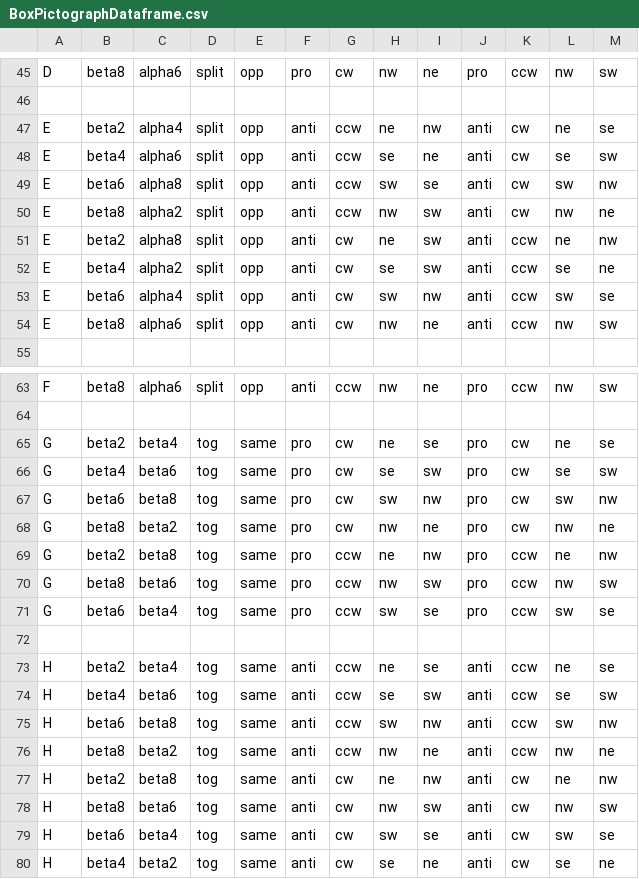
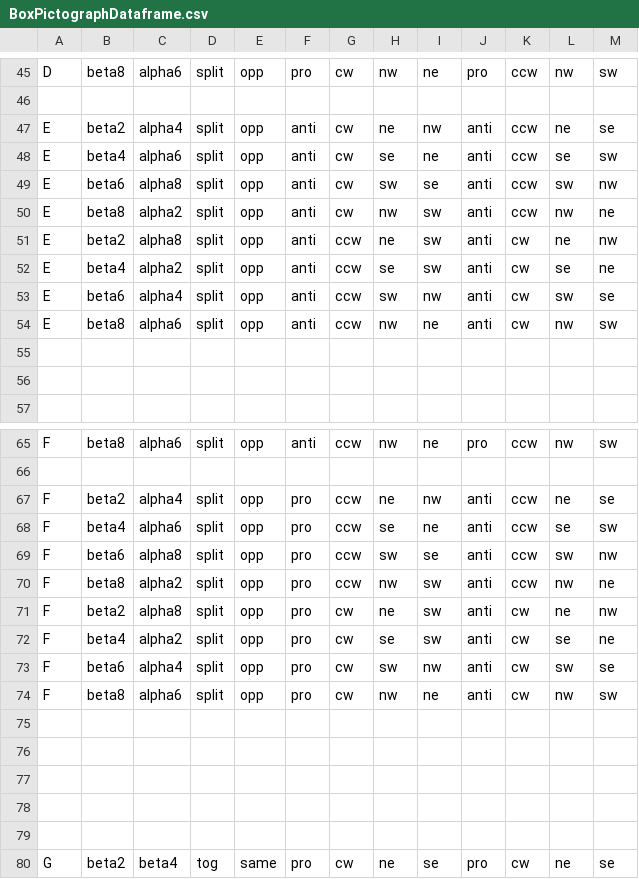
Before and after one commit to austencloud/the-kinetic-constructor, a CSV file: data/BoxPictographDataframe.csv, drawn as a sheet; only a part is shown, gaps mark what is left out; the shorter side is filled out with more unchanged rows; the diff covers the shown part only.

```diff
--- a/data/BoxPictographDataframe.csv
+++ b/data/BoxPictographDataframe.csv
@@ -46,10 +46,12 @@ D,beta8,alpha6,split,opp,pro,cw,nw,ne,pro,ccw,nw,sw
 
-E,beta2,alpha4,split,opp,anti,ccw,ne,nw,anti,cw,ne,se
-E,beta4,alpha6,split,opp,anti,ccw,se,ne,anti,cw,se,sw
-E,beta6,alpha8,split,opp,anti,ccw,sw,se,anti,cw,sw,nw
-E,beta8,alpha2,split,opp,anti,ccw,nw,sw,anti,cw,nw,ne
-E,beta2,alpha8,split,opp,anti,cw,ne,sw,anti,ccw,ne,nw
-E,beta4,alpha2,split,opp,anti,cw,se,sw,anti,ccw,se,ne
-E,beta6,alpha4,split,opp,anti,cw,sw,nw,anti,ccw,sw,se
-E,beta8,alpha6,split,opp,anti,cw,nw,ne,anti,ccw,nw,sw
+E,beta2,alpha4,split,opp,anti,cw,ne,nw,anti,ccw,ne,se
+E,beta4,alpha6,split,opp,anti,cw,se,ne,anti,ccw,se,sw
+E,beta6,alpha8,split,opp,anti,cw,sw,se,anti,ccw,sw,nw
+E,beta8,alpha2,split,opp,anti,cw,nw,sw,anti,ccw,nw,ne
+E,beta2,alpha8,split,opp,anti,ccw,ne,sw,anti,cw,ne,nw
+E,beta4,alpha2,split,opp,anti,ccw,se,sw,anti,cw,se,ne
+E,beta6,alpha4,split,opp,anti,ccw,sw,nw,anti,cw,sw,se
+E,beta8,alpha6,split,opp,anti,ccw,nw,ne,anti,cw,nw,sw
+
+
 
@@ -64,2 +66,15 @@ F,beta8,alpha6,split,opp,anti,ccw,nw,ne,pro,ccw,nw,sw
 
+F,beta2,alpha4,split,opp,pro,ccw,ne,nw,anti,ccw,ne,se
+F,beta4,alpha6,split,opp,pro,ccw,se,ne,anti,ccw,se,sw
+F,beta6,alpha8,split,opp,pro,ccw,sw,se,anti,ccw,sw,nw
+F,beta8,alpha2,split,opp,pro,ccw,nw,sw,anti,ccw,nw,ne
+F,beta2,alpha8,split,opp,pro,cw,ne,sw,anti,cw,ne,nw
+F,beta4,alpha2,split,opp,pro,cw,se,sw,anti,cw,se,ne
+F,beta6,alpha4,split,opp,pro,cw,sw,nw,anti,cw,sw,se
+F,beta8,alpha6,split,opp,pro,cw,nw,ne,anti,cw,nw,sw
+
+
+
+
+
 G,beta2,beta4,tog,same,pro,cw,ne,se,pro,cw,ne,se
```
Also changed, not shown: 1 added row and 24 edited cells elsewhere in this file, 10 other files.
